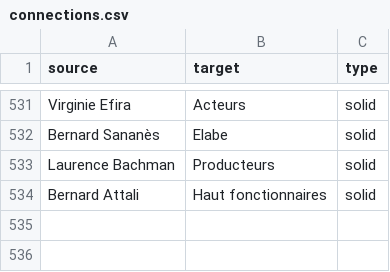
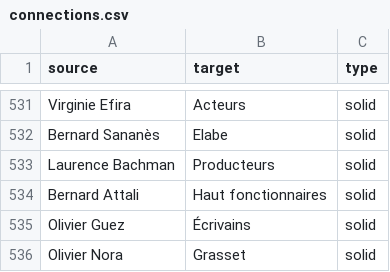
Before and after one commit to samuelgoujon/jesuispartout.com, a CSV file: cartographie/data/connections.csv, drawn as a sheet; only a part is shown, gaps mark what is left out.

```diff
--- a/cartographie/data/connections.csv
+++ b/cartographie/data/connections.csv
@@ -534 +534,3 @@ Laurence Bachman,Producteurs,solid
 Bernard Attali,Haut fonctionnaires,solid
+Olivier Guez,Écrivains,solid
+Olivier Nora,Grasset,solid
```
Also changed, not shown: cartographie/data/nodes.csv, 1 other file.
